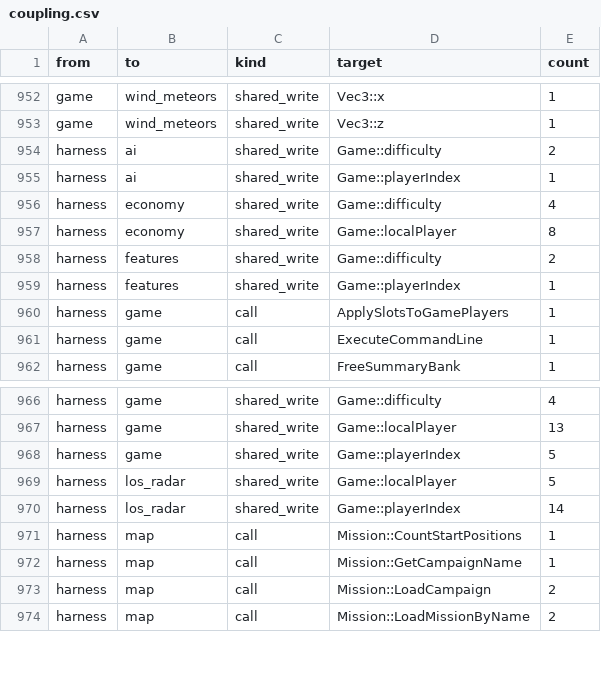
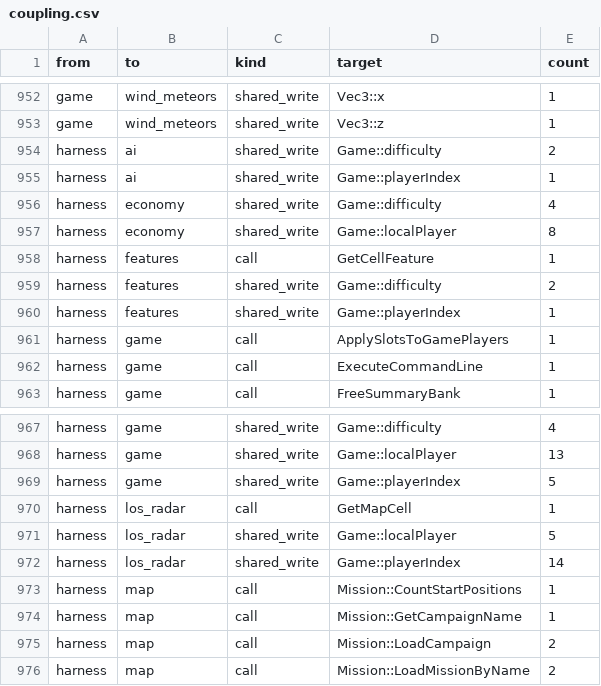
Before and after one commit to ozgb/byte-tactics-moddable, a CSV file: data/coupling.csv, drawn as a sheet; only a part is shown, gaps mark what is left out.

```diff
--- a/data/coupling.csv
+++ b/data/coupling.csv
@@ -957,2 +957,3 @@ harness,economy,shared_write,Game::difficulty,4
 harness,economy,shared_write,Game::localPlayer,8
+harness,features,call,GetCellFeature,1
 harness,features,shared_write,Game::difficulty,2
@@ -968,2 +969,3 @@ harness,game,shared_write,Game::localPlayer,13
 harness,game,shared_write,Game::playerIndex,5
+harness,los_radar,call,GetMapCell,1
 harness,los_radar,shared_write,Game::localPlayer,5
```
Also changed, not shown: 1 other file.
